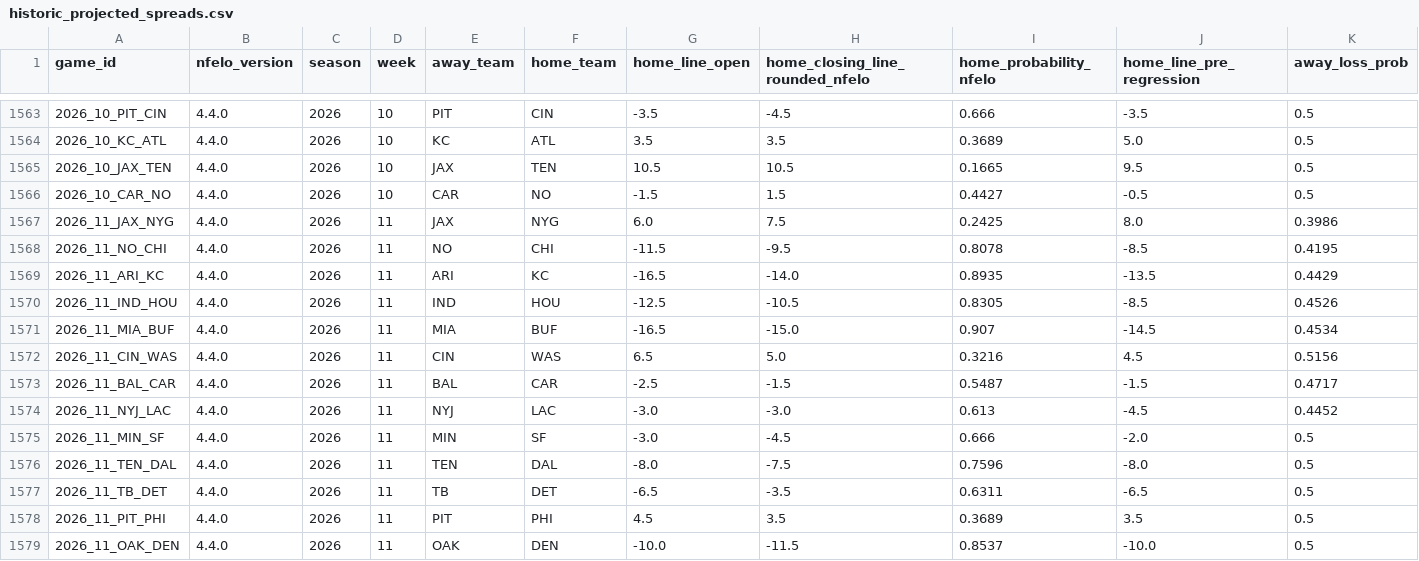
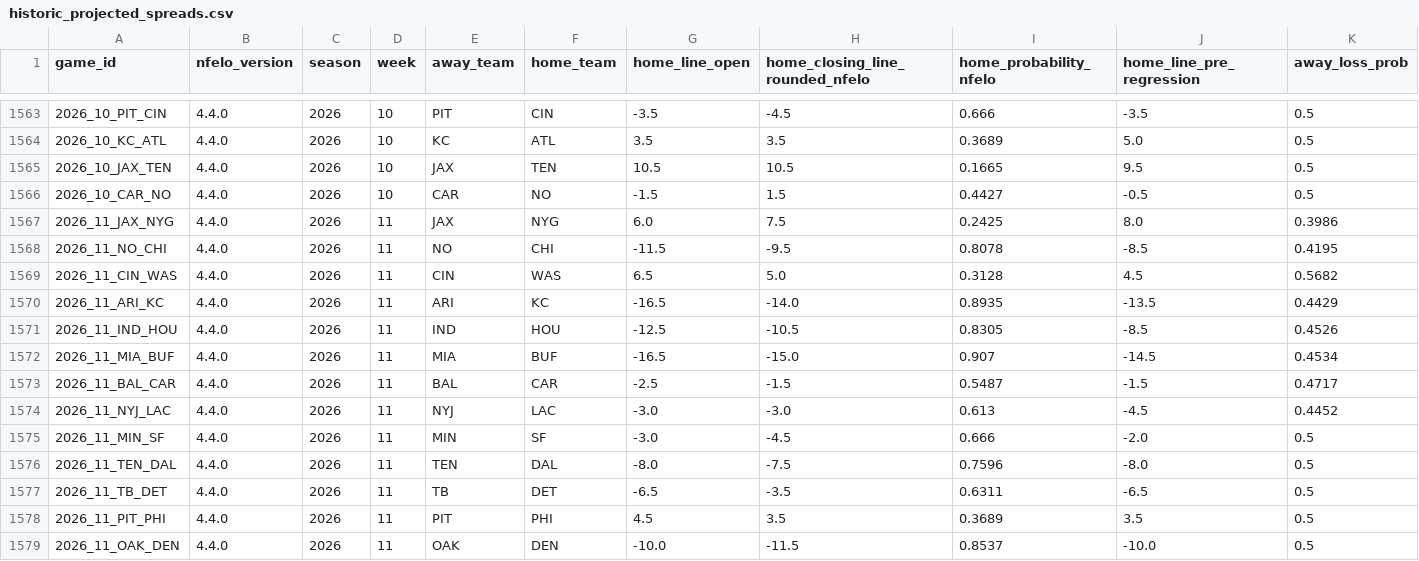
Before and after one commit to greerreNFL/nfelo, a CSV file: output_data/historic_projected_spreads.csv, drawn as a sheet; only a part is shown, gaps mark what is left out; removed rows and columns are numbered as before the commit, all else as after; rows hold the shown columns only; the diff names each change by its address in the sheet, - before the commit and + after, or states it on an @@ line.

```diff
--- a/output_data/historic_projected_spreads.csv
+++ b/output_data/historic_projected_spreads.csv
+row 1569: 2026_11_CIN_WAS | 4.4.0 | 2026 | 11 | CIN | WAS | 6.5 | 5.0 | 0.3128 | 4.5 | 0.5682
-row 1572: 2026_11_CIN_WAS | 4.4.0 | 2026 | 11 | CIN | WAS | 6.5 | 5.0 | 0.3216 | 4.5 | 0.5156
```
Also changed, not shown: output_data/prediction_tracker.csv, 1 other file.
